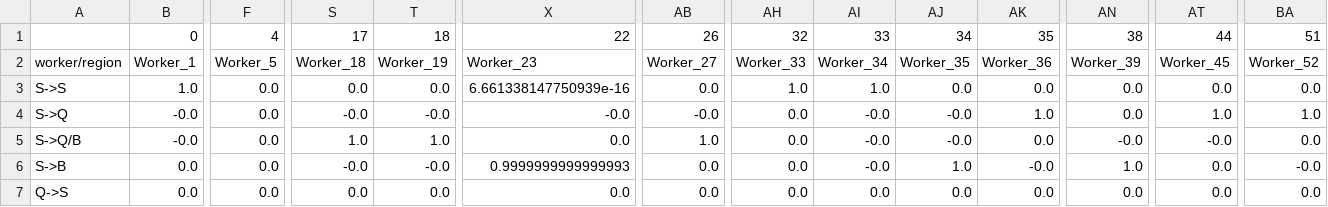
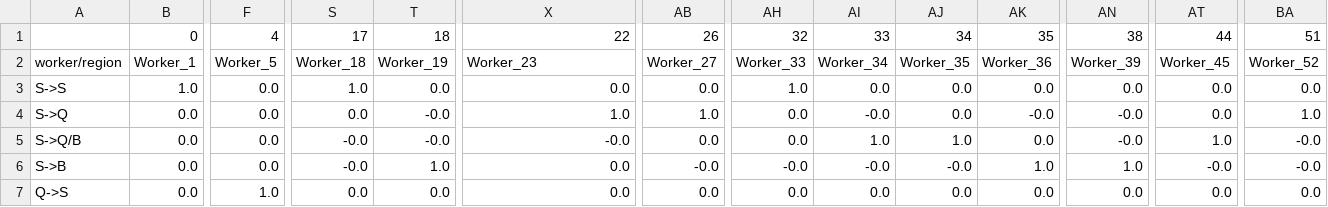
Before and after one commit to HanlinMiao/Con_Ed_Python, a CSV file: Output_files/Movement_of_Workers.csv, drawn as a sheet; only a part is shown, gaps mark what is left out; the diff covers the shown part only; the diff names each change by its address in the sheet, - before the commit and + after, or states it on an @@ line.

```diff
--- a/Output_files/Movement_of_Workers.csv
+++ b/Output_files/Movement_of_Workers.csv
-S3: 0.0
+S3: 1.0
-X3: 6.661338147750939e-16
+X3: 0.0
-AI3: 1.0
+AI3: 0.0
-B4:B5: -0.0
+B4:B5: 0.0
-S4: -0.0
+S4: 0.0
-X4: -0.0
+X4: 1.0
-AB4: -0.0
+AB4: 1.0
-AJ4: -0.0
+AJ4: 0.0
-AK4: 1.0
+AK4: -0.0
-AN4: 0.0
+AN4: -0.0
-AT4: 1.0
+AT4: 0.0
-S5: 1.0
+S5: -0.0
-T5: 1.0
+T5: -0.0
-X5: 0.0
+X5: -0.0
-AB5: 1.0
+AB5: 0.0
-AI5: -0.0
+AI5: 1.0
-AJ5: -0.0
+AJ5: 1.0
-AT5: -0.0
+AT5: 1.0
-BA5: 0.0
+BA5: -0.0
-T6: -0.0
+T6: 1.0
-X6: 0.9999999999999993
+X6: 0.0
-AB6: 0.0
+AB6: -0.0
-AH6: 0.0
+AH6: -0.0
-AJ6: 1.0
+AJ6: -0.0
-AK6: -0.0
+AK6: 1.0
-AT6: 0.0
+AT6: -0.0
-F7: 0.0
+F7: 1.0
```
Also changed, not shown: 67 edited cells elsewhere in this file, Evaluation.csv, Output_files/output.csv, 8 other files.
